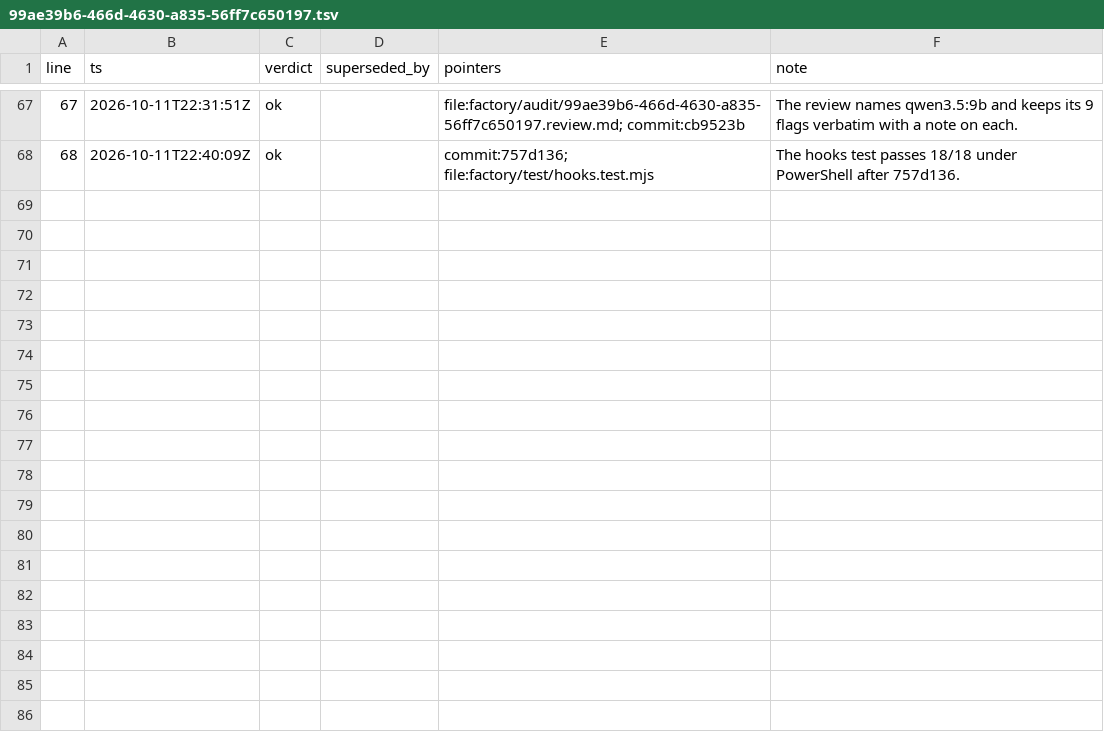
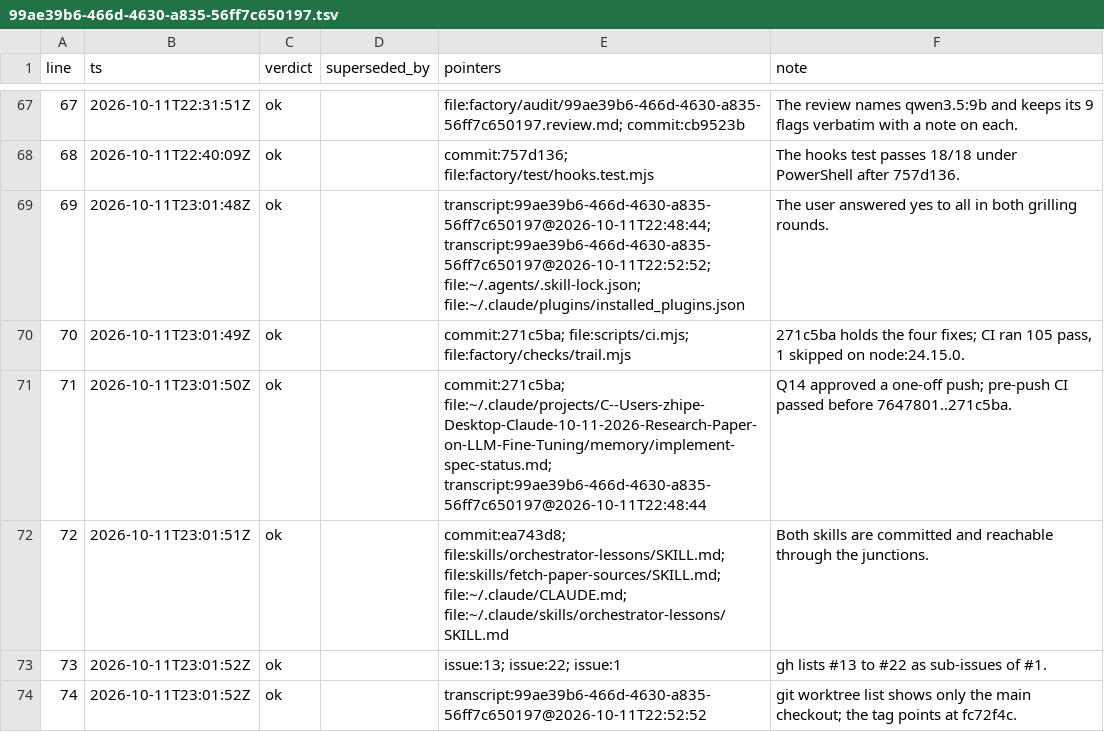
Before and after one commit to zhipengzhu1-dotcom/10-11-2026-Small-Molecule-Designs-and-LLM-Fine-Tune, a TSV file: factory/audit/99ae39b6-466d-4630-a835-56ff7c650197.tsv, drawn as a sheet; only a part is shown, gaps mark what is left out.

```diff
--- a/factory/audit/99ae39b6-466d-4630-a835-56ff7c650197.tsv
+++ b/factory/audit/99ae39b6-466d-4630-a835-56ff7c650197.tsv
@@ -68 +68,7 @@ line	ts	verdict	superseded_by	pointers	note
 68	2026-10-11T22:40:09Z	ok		commit:757d136; file:factory/test/hooks.test.mjs	The hooks test passes 18/18 under PowerShell after 757d136.
+69	2026-10-11T23:01:48Z	ok		transcript:99ae39b6-466d-4630-a835-56ff7c650197@2026-10-11T22:48:44; transcript:99ae39b6-466d-4630-a835-56ff7c650197@2026-10-11T22:52:52; file:~/.agents/.skill-lock.json; file:~/.claude/plugins/installed_plugins.json	The user answered yes to all in both grilling rounds.
+70	2026-10-11T23:01:49Z	ok		commit:271c5ba; file:scripts/ci.mjs; file:factory/checks/trail.mjs	271c5ba holds the four fixes; CI ran 105 pass, 1 skipped on node:24.15.0.
+71	2026-10-11T23:01:50Z	ok		commit:271c5ba; file:~/.claude/projects/C--Users-zhipe-Desktop-Claude-10-11-2026-Research-Paper-on-LLM-Fine-Tuning/memory/implement-spec-status.md; transcript:99ae39b6-466d-4630-a835-56ff7c650197@2026-10-11T22:48:44	Q14 approved a one-off push; pre-push CI passed before 7647801..271c5ba.
+72	2026-10-11T23:01:51Z	ok		commit:ea743d8; file:skills/orchestrator-lessons/SKILL.md; file:skills/fetch-paper-sources/SKILL.md; file:~/.claude/CLAUDE.md; file:~/.claude/skills/orchestrator-lessons/SKILL.md	Both skills are committed and reachable through the junctions.
+73	2026-10-11T23:01:52Z	ok		issue:13; issue:22; issue:1	gh lists #13 to #22 as sub-issues of #1.
+74	2026-10-11T23:01:52Z	ok		transcript:99ae39b6-466d-4630-a835-56ff7c650197@2026-10-11T22:52:52	git worktree list shows only the main checkout; the tag points at fc72f4c.
```
Also changed, not shown: factory/decisions.tsv, 1 other file.
